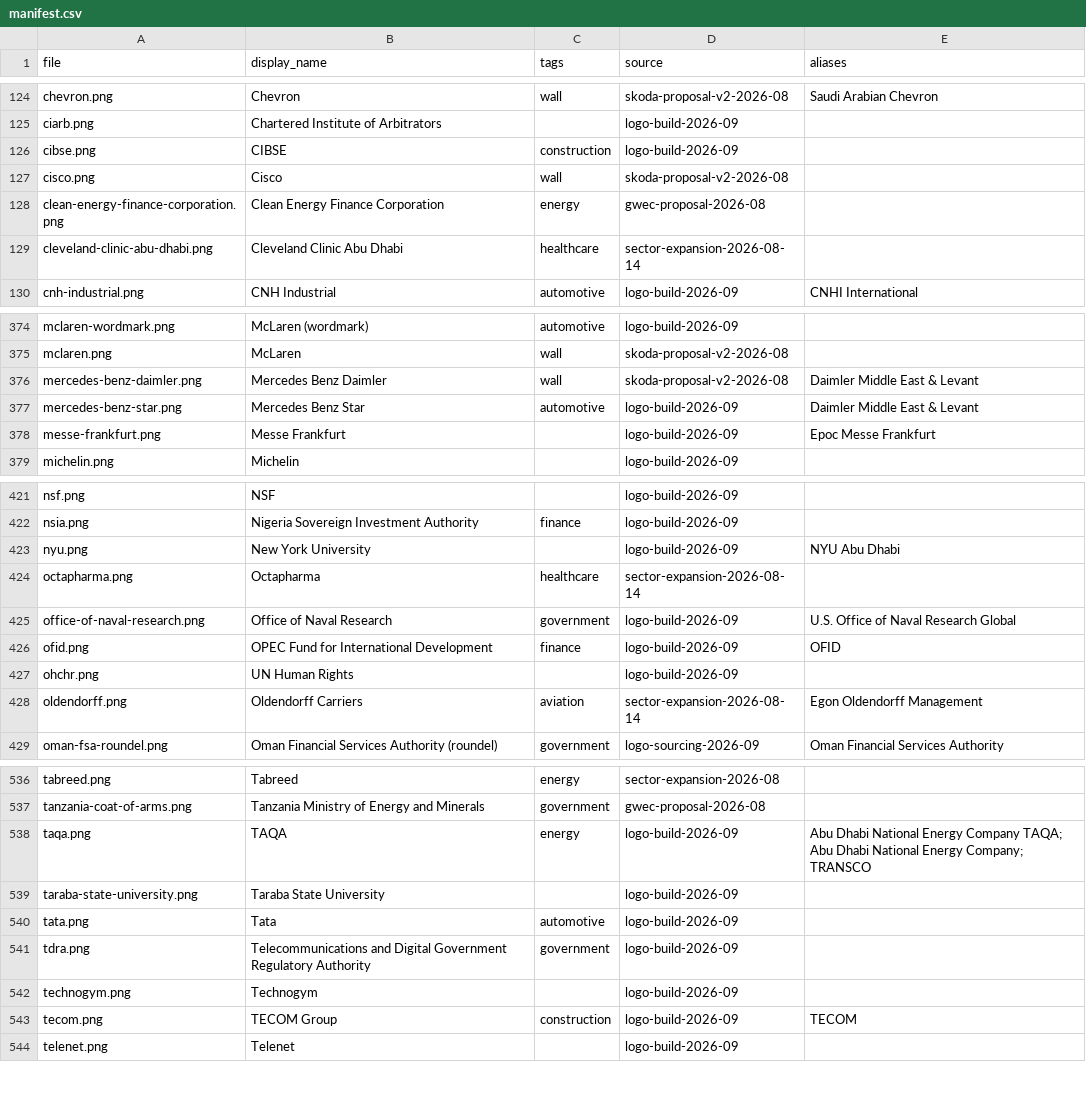
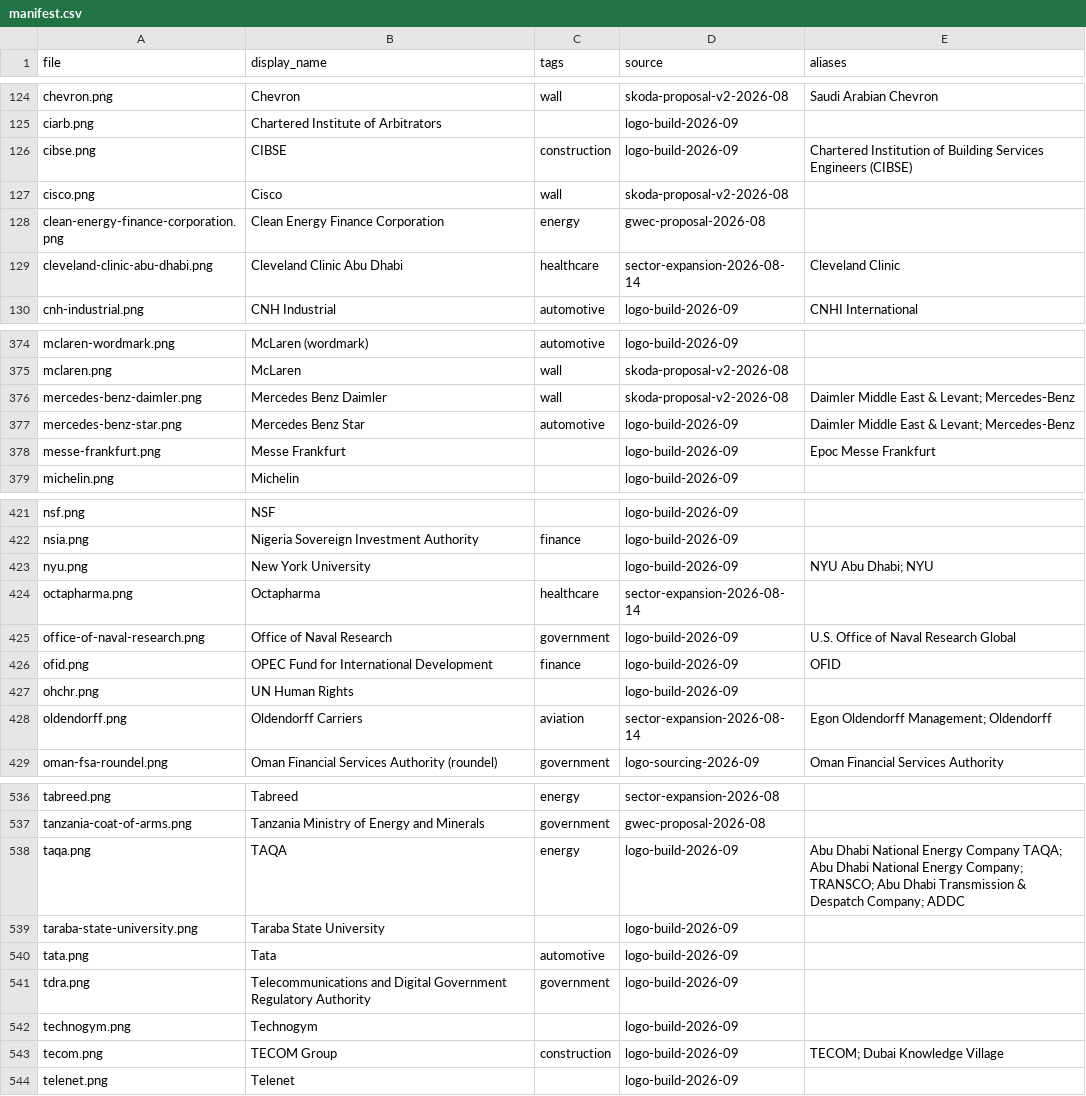
Before and after one commit to WillHardie/isoc-logo-library, a CSV file: manifest.csv, drawn as a sheet; only a part is shown, gaps mark what is left out; the diff covers the shown part only.

```diff
--- a/manifest.csv
+++ b/manifest.csv
@@ -125,6 +125,6 @@ chevron.png,Chevron,wall,skoda-proposal-v2-2026-08,Saudi Arabian Chevron
 ciarb.png,Chartered Institute of Arbitrators,,logo-build-2026-09,
-cibse.png,CIBSE,construction,logo-build-2026-09,
+cibse.png,CIBSE,construction,logo-build-2026-09,Chartered Institution of Building Services Engineers (CIBSE)
 cisco.png,Cisco,wall,skoda-proposal-v2-2026-08,
 clean-energy-finance-corporation.png,Clean Energy Finance Corporation,energy,gwec-proposal-2026-08,
-cleveland-clinic-abu-dhabi.png,Cleveland Clinic Abu Dhabi,healthcare,sector-expansion-2026-08-14,
+cleveland-clinic-abu-dhabi.png,Cleveland Clinic Abu Dhabi,healthcare,sector-expansion-2026-08-14,Cleveland Clinic
 cnh-industrial.png,CNH Industrial,automotive,logo-build-2026-09,CNHI International
@@ -375,4 +375,4 @@ mclaren-wordmark.png,McLaren (wordmark),automotive,logo-build-2026-09,
 mclaren.png,McLaren,wall,skoda-proposal-v2-2026-08,
-mercedes-benz-daimler.png,Mercedes Benz Daimler,wall,skoda-proposal-v2-2026-08,Daimler Middle East & Levant
-mercedes-benz-star.png,Mercedes Benz Star,automotive,logo-build-2026-09,Daimler Middle East & Levant
+mercedes-benz-daimler.png,Mercedes Benz Daimler,wall,skoda-proposal-v2-2026-08,Daimler Middle East & Levant; Mercedes-Benz
+mercedes-benz-star.png,Mercedes Benz Star,automotive,logo-build-2026-09,Daimler Middle East & Levant; Mercedes-Benz
 messe-frankfurt.png,Messe Frankfurt,,logo-build-2026-09,Epoc Messe Frankfurt
@@ -422,3 +422,3 @@ nsf.png,NSF,,logo-build-2026-09,
 nsia.png,Nigeria Sovereign Investment Authority,finance,logo-build-2026-09,
-nyu.png,New York University,,logo-build-2026-09,NYU Abu Dhabi
+nyu.png,New York University,,logo-build-2026-09,NYU Abu Dhabi; NYU
 octapharma.png,Octapharma,healthcare,sector-expansion-2026-08-14,
@@ -427,3 +427,3 @@ ofid.png,OPEC Fund for International Development,finance,logo-build-2026-09,OFID
 ohchr.png,UN Human Rights,,logo-build-2026-09,
-oldendorff.png,Oldendorff Carriers,aviation,sector-expansion-2026-08-14,Egon Oldendorff Management
+oldendorff.png,Oldendorff Carriers,aviation,sector-expansion-2026-08-14,Egon Oldendorff Management; Oldendorff
 oman-fsa-roundel.png,Oman Financial Services Authority (roundel),government,logo-sourcing-2026-09,Oman Financial Services Authority
@@ -537,3 +537,3 @@ tabreed.png,Tabreed,energy,sector-expansion-2026-08,
 tanzania-coat-of-arms.png,Tanzania Ministry of Energy and Minerals,government,gwec-proposal-2026-08,
-taqa.png,TAQA,energy,logo-build-2026-09,Abu Dhabi National Energy Company TAQA; Abu Dhabi National Energy Company; TRANSCO
+taqa.png,TAQA,energy,logo-build-2026-09,Abu Dhabi National Energy Company TAQA; Abu Dhabi National Energy Company; TRANSCO; Abu Dhabi Transmission & Despatch Company; ADDC
 taraba-state-university.png,Taraba State University,,logo-build-2026-09,
@@ -542,3 +542,3 @@ tdra.png,Telecommunications and Digital Government Regulatory Authority,governme
 technogym.png,Technogym,,logo-build-2026-09,
-tecom.png,TECOM Group,construction,logo-build-2026-09,TECOM
+tecom.png,TECOM Group,construction,logo-build-2026-09,TECOM; Dubai Knowledge Village
 telenet.png,Telenet,,logo-build-2026-09,
```
Also changed, not shown: 20 edited cells elsewhere in this file.
